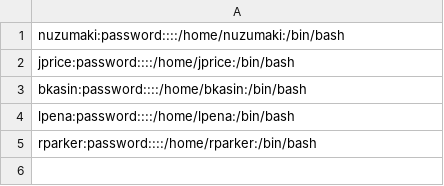
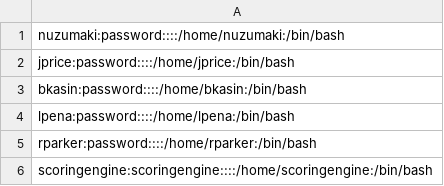
Before and after one commit to BaileyGingerTechnology/PackerSystems, a CSV file: CCDC/files/userlist-nix.csv, drawn as a sheet.

```diff
--- a/CCDC/files/userlist-nix.csv
+++ b/CCDC/files/userlist-nix.csv
@@ -5 +5,2 @@ lpena:password::::/home/lpena:/bin/bash
 rparker:password::::/home/rparker:/bin/bash
+scoringengine:scoringengine::::/home/scoringengine:/bin/bash
```
Also changed, not shown: CCDC/files/Linux/Arch/userlist-arch.csv, CCDC/files/Linux/CentOS/userlist-cent.csv, 27 other files.
